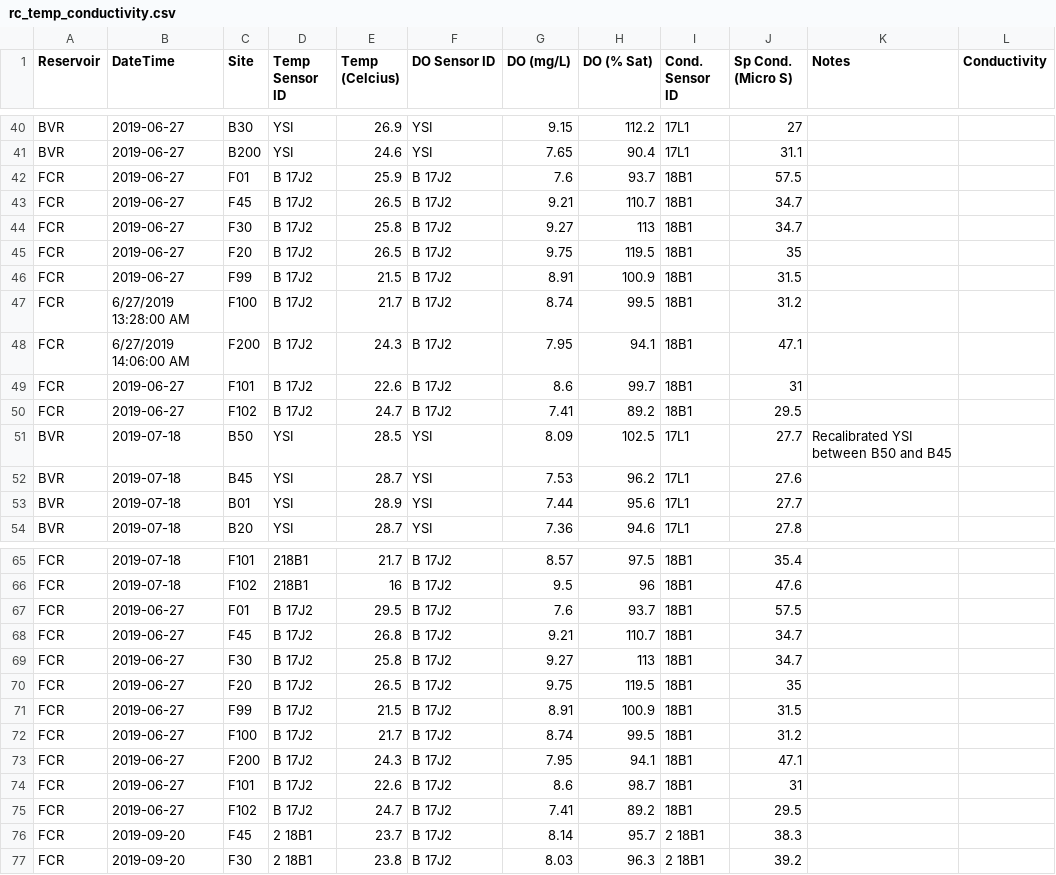
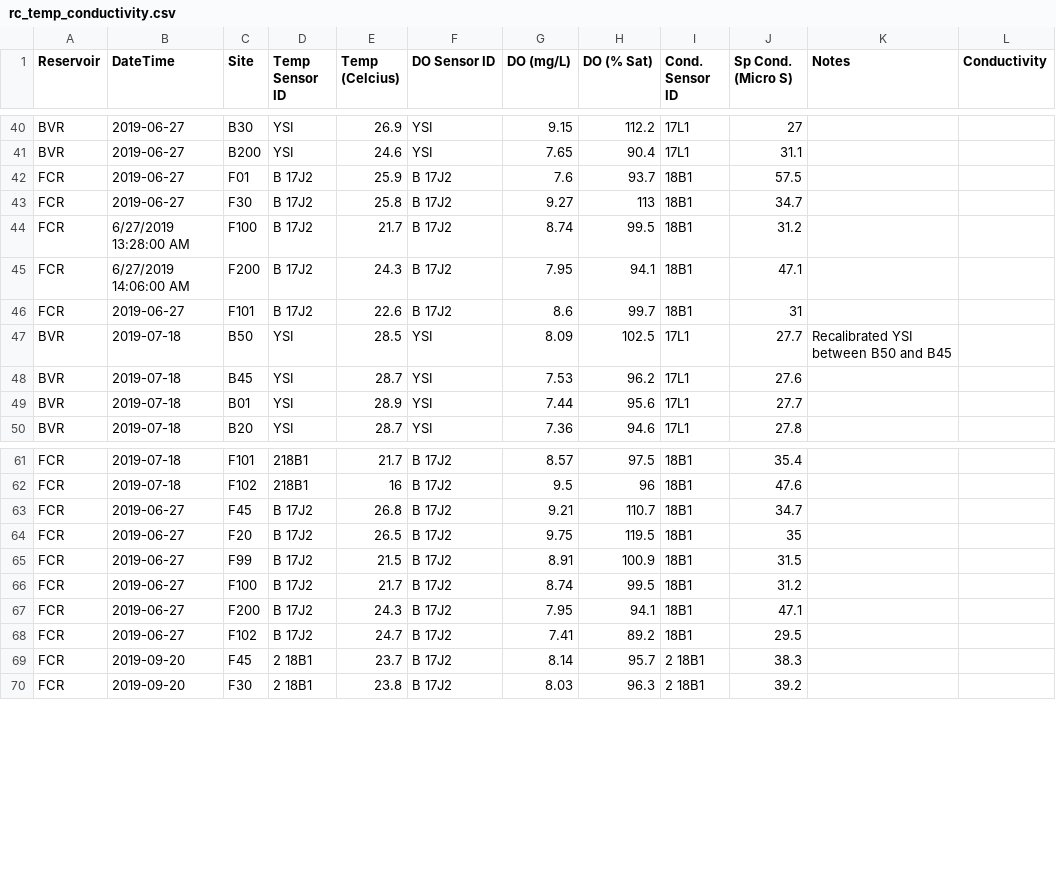
Before and after one commit to wwoelmer/ReservoirContinuum, a CSV file: Data/rc_temp_conductivity.csv, drawn as a sheet; only a part is shown, gaps mark what is left out; the diff names each change by its address in the sheet, - before the commit and + after, or states it on an @@ line.

Commit message:
removed dups from june 27 2019

```diff
--- a/Data/rc_temp_conductivity.csv
+++ b/Data/rc_temp_conductivity.csv
-row 43: FCR | 2019-06-27 | F45 | B 17J2 | 26.5 | B 17J2 | 9.21 | 110.7 | 18B1 | 34.7
-row 45: FCR | 2019-06-27 | F20 | B 17J2 | 26.5 | B 17J2 | 9.75 | 119.5 | 18B1 | 35
-row 46: FCR | 2019-06-27 | F99 | B 17J2 | 21.5 | B 17J2 | 8.91 | 100.9 | 18B1 | 31.5
-row 50: FCR | 2019-06-27 | F102 | B 17J2 | 24.7 | B 17J2 | 7.41 | 89.2 | 18B1 | 29.5
-row 67: FCR | 2019-06-27 | F01 | B 17J2 | 29.5 | B 17J2 | 7.6 | 93.7 | 18B1 | 57.5
-row 69: FCR | 2019-06-27 | F30 | B 17J2 | 25.8 | B 17J2 | 9.27 | 113 | 18B1 | 34.7
-row 74: FCR | 2019-06-27 | F101 | B 17J2 | 22.6 | B 17J2 | 8.6 | 98.7 | 18B1 | 31
```
